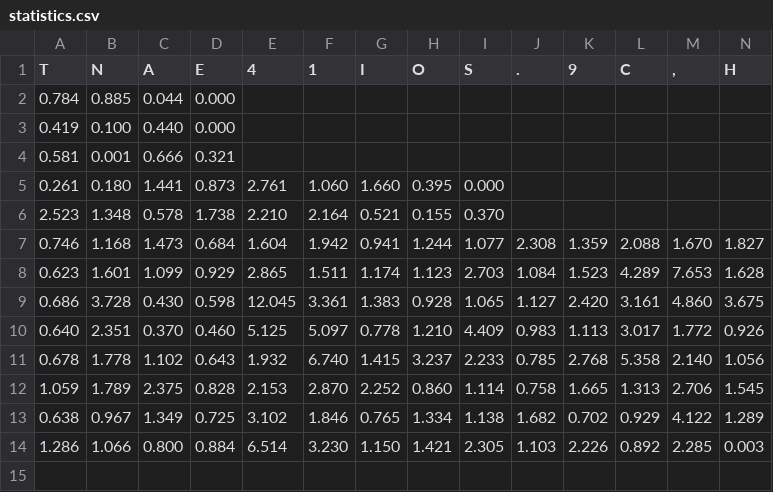
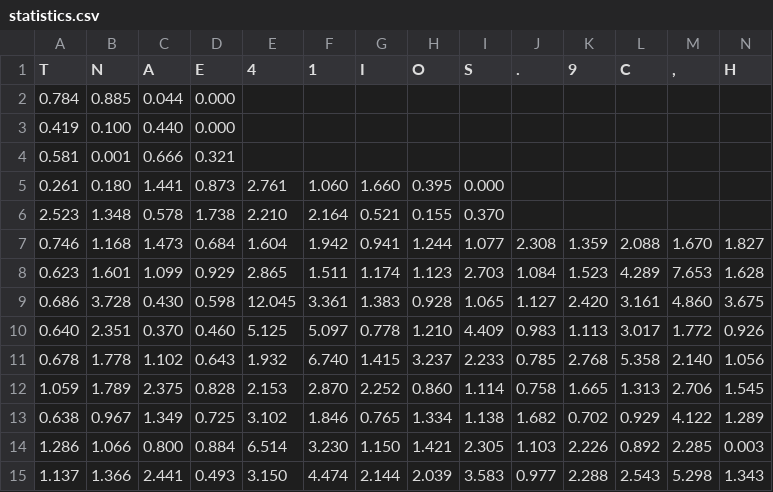
Before and after one commit to matthew-a-adams/morse-practice-scripts, a CSV file: statistics.csv, drawn as a sheet; only a part is shown; rows hold the shown columns only; the diff names each change by its address in the sheet, - before the commit and + after, or states it on an @@ line.

Commit message:
updated statistics.csv

```diff
--- a/statistics.csv
+++ b/statistics.csv
+row 15: 1.137 | 1.366 | 2.441 | 0.493 | 3.150 | 4.474 | 2.144 | 2.039 | 3.583 | 0.977 | 2.288 | 2.543 | 5.298 | 1.343
```
Also changed, not shown: 2 other files.
